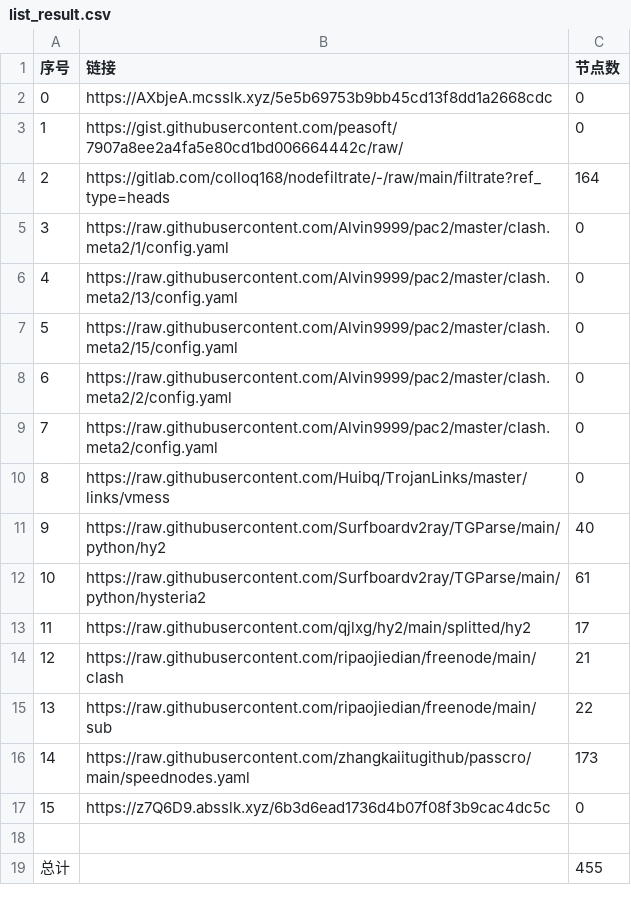
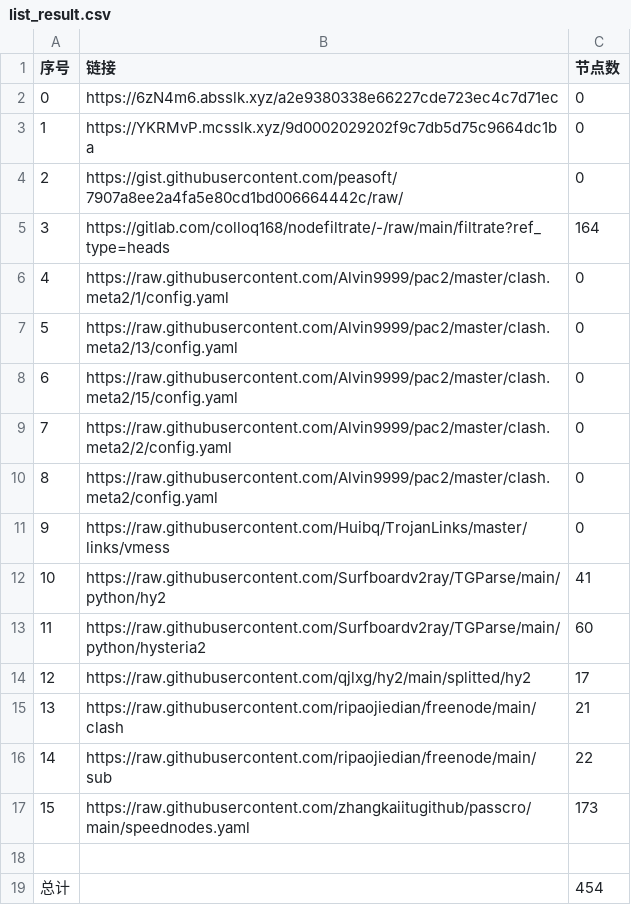
Before and after one commit to sileopro/NoMoreWalls, a CSV file: list_result.csv, drawn as a sheet; removed rows and columns are numbered as before the commit, all else as after; the diff names each change by its address in the sheet, - before the commit and + after, or states it on an @@ line.

```diff
--- a/list_result.csv
+++ b/list_result.csv
-B2 (链接): https://AXbjeA.mcsslk.xyz/5e5b69753b9bb45cd13f8dd1a2668cdc
+B2 (链接): https://6zN4m6.absslk.xyz/a2e9380338e66227cde723ec4c7d71ec
+row 3: 1 | https://YKRMvP.mcsslk.xyz/9d0002029202f9c7db5d75c9664dc1ba | 0
@@ column A (序号) renumbered between rows 4 and 17 @@
-C12 (节点数): 40
+C12 (节点数): 41
-C13 (节点数): 61
+C13 (节点数): 60
-row 17: 15 | https://z7Q6D9.absslk.xyz/6b3d6ead1736d4b07f08f3b9cac4dc5c | 0
-C19 (节点数): 455
+C19 (节点数): 454
```
Also changed, not shown: 9 other files.
